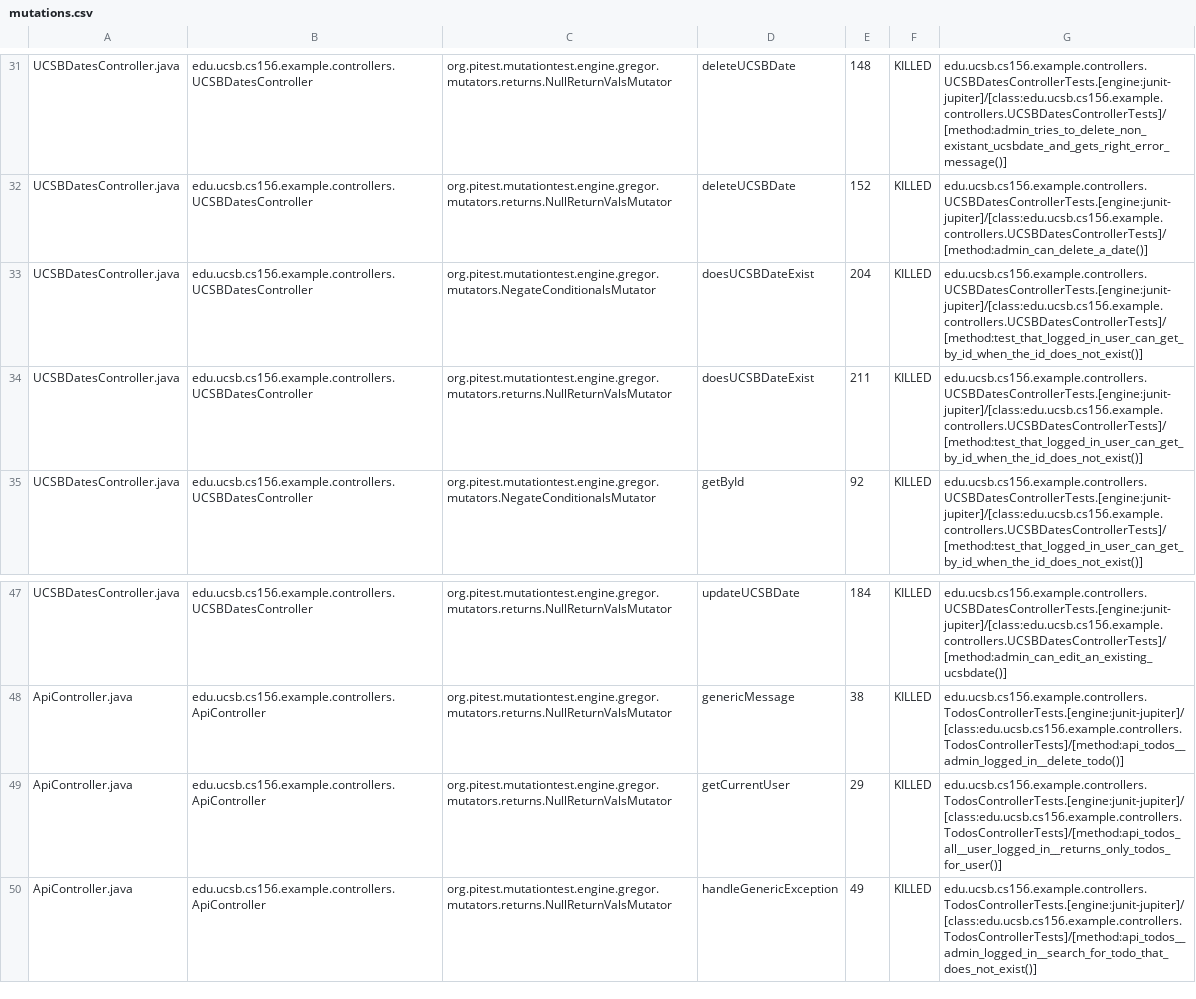
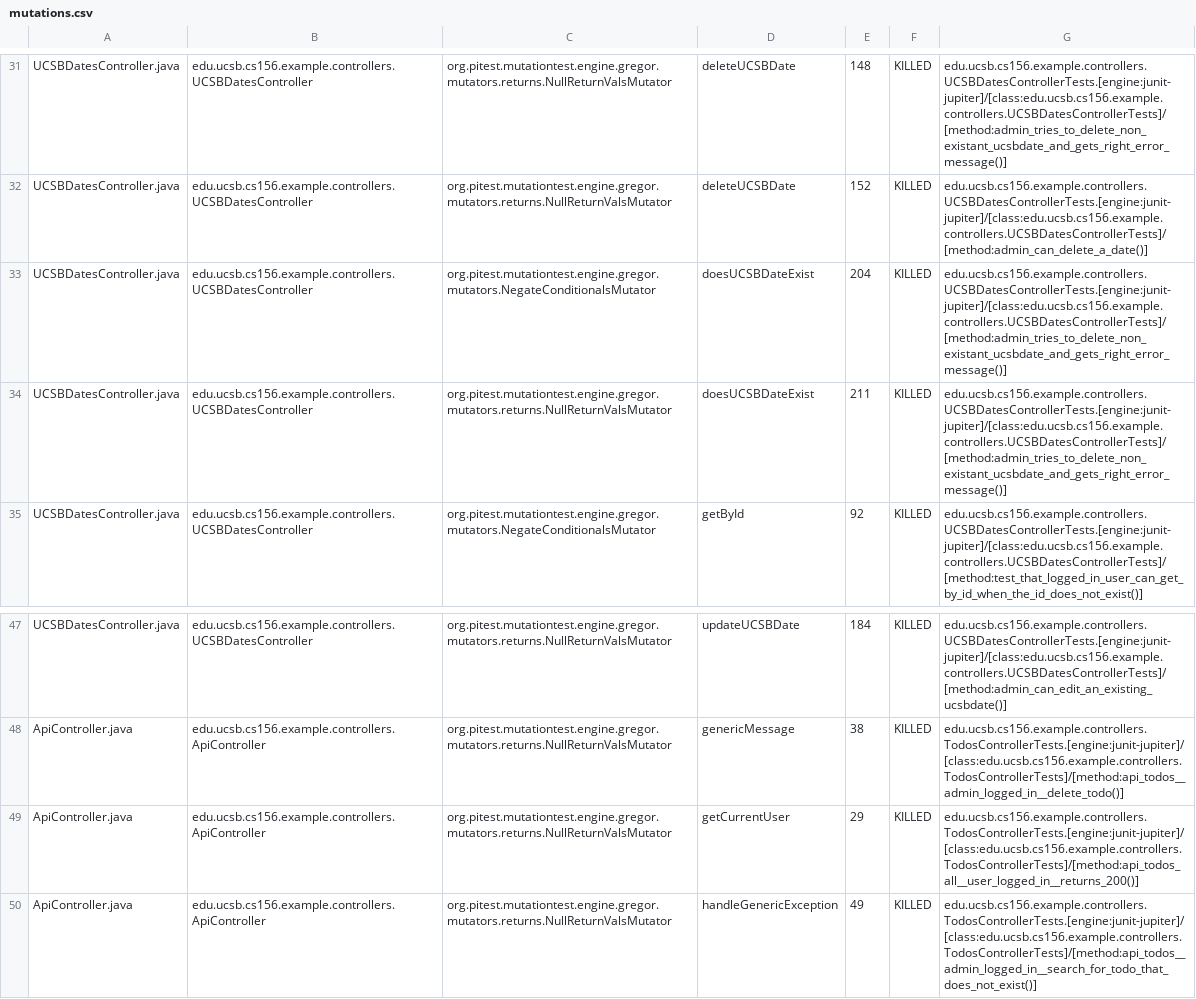
Before and after one commit to ucsb-cs156-f24/jpa03-rionapampati, a CSV file: pitest/mutations.csv, drawn as a sheet; only a part is shown, gaps mark what is left out.

Commit message:
Deploying to gh-pages from @ ucsb-cs156-f24/jpa03-rionapampati@dedfa55feae7b60dd6534372506167e0644006a4 🚀

```diff
--- a/pitest/mutations.csv
+++ b/pitest/mutations.csv
@@ -32,4 +32,4 @@ UCSBDatesController.java,edu.ucsb.cs156.example.controllers.UCSBDatesController,
 UCSBDatesController.java,edu.ucsb.cs156.example.controllers.UCSBDatesController,org.pitest.mutationtest.engine.gregor.mutators.returns.NullReturnValsMutator,deleteUCSBDate,152,KILLED,edu.ucsb.cs156.example.controllers.UCSBDatesControllerTests.[engine:junit-jupiter]/[class:edu.ucsb.cs156.example.controllers.UCSBDatesControllerTests]/[method:admin_can_delete_a_date()]
-UCSBDatesController.java,edu.ucsb.cs156.example.controllers.UCSBDatesController,org.pitest.mutationtest.engine.gregor.mutators.NegateConditionalsMutator,doesUCSBDateExist,204,KILLED,edu.ucsb.cs156.example.controllers.UCSBDatesControllerTests.[engine:junit-jupiter]/[class:edu.ucsb.cs156.example.controllers.UCSBDatesControllerTests]/[method:test_that_logged_in_user_can_get_by_id_when_the_id_does_not_exist()]
-UCSBDatesController.java,edu.ucsb.cs156.example.controllers.UCSBDatesController,org.pitest.mutationtest.engine.gregor.mutators.returns.NullReturnValsMutator,doesUCSBDateExist,211,KILLED,edu.ucsb.cs156.example.controllers.UCSBDatesControllerTests.[engine:junit-jupiter]/[class:edu.ucsb.cs156.example.controllers.UCSBDatesControllerTests]/[method:test_that_logged_in_user_can_get_by_id_when_the_id_does_not_exist()]
+UCSBDatesController.java,edu.ucsb.cs156.example.controllers.UCSBDatesController,org.pitest.mutationtest.engine.gregor.mutators.NegateConditionalsMutator,doesUCSBDateExist,204,KILLED,edu.ucsb.cs156.example.controllers.UCSBDatesControllerTests.[engine:junit-jupiter]/[class:edu.ucsb.cs156.example.controllers.UCSBDatesControllerTests]/[method:admin_tries_to_delete_non_existant_ucsbdate_and_gets_right_error_message()]
+UCSBDatesController.java,edu.ucsb.cs156.example.controllers.UCSBDatesController,org.pitest.mutationtest.engine.gregor.mutators.returns.NullReturnValsMutator,doesUCSBDateExist,211,KILLED,edu.ucsb.cs156.example.controllers.UCSBDatesControllerTests.[engine:junit-jupiter]/[class:edu.ucsb.cs156.example.controllers.UCSBDatesControllerTests]/[method:admin_tries_to_delete_non_existant_ucsbdate_and_gets_right_error_message()]
 UCSBDatesController.java,edu.ucsb.cs156.example.controllers.UCSBDatesController,org.pitest.mutationtest.engine.gregor.mutators.NegateConditionalsMutator,getById,92,KILLED,edu.ucsb.cs156.example.controllers.UCSBDatesControllerTests.[engine:junit-jupiter]/[class:edu.ucsb.cs156.example.controllers.UCSBDatesControllerTests]/[method:test_that_logged_in_user_can_get_by_id_when_the_id_does_not_exist()]
@@ -48,3 +48,3 @@ UCSBDatesController.java,edu.ucsb.cs156.example.controllers.UCSBDatesController,
 ApiController.java,edu.ucsb.cs156.example.controllers.ApiController,org.pitest.mutationtest.engine.gregor.mutators.returns.NullReturnValsMutator,genericMessage,38,KILLED,edu.ucsb.cs156.example.controllers.TodosControllerTests.[engine:junit-jupiter]/[class:edu.ucsb.cs156.example.controllers.TodosControllerTests]/[method:api_todos__admin_logged_in__delete_todo()]
-ApiController.java,edu.ucsb.cs156.example.controllers.ApiController,org.pitest.mutationtest.engine.gregor.mutators.returns.NullReturnValsMutator,getCurrentUser,29,KILLED,edu.ucsb.cs156.example.controllers.TodosControllerTests.[engine:junit-jupiter]/[class:edu.ucsb.cs156.example.controllers.TodosControllerTests]/[method:api_todos_all__user_logged_in__returns_only_todos_for_user()]
+ApiController.java,edu.ucsb.cs156.example.controllers.ApiController,org.pitest.mutationtest.engine.gregor.mutators.returns.NullReturnValsMutator,getCurrentUser,29,KILLED,edu.ucsb.cs156.example.controllers.TodosControllerTests.[engine:junit-jupiter]/[class:edu.ucsb.cs156.example.controllers.TodosControllerTests]/[method:api_todos_all__user_logged_in__returns_200()]
 ApiController.java,edu.ucsb.cs156.example.controllers.ApiController,org.pitest.mutationtest.engine.gregor.mutators.returns.NullReturnValsMutator,handleGenericException,49,KILLED,edu.ucsb.cs156.example.controllers.TodosControllerTests.[engine:junit-jupiter]/[class:edu.ucsb.cs156.example.controllers.TodosControllerTests]/[method:api_todos__admin_logged_in__search_for_todo_that_does_not_exist()]
```
Also changed, not shown: 10 other files.
